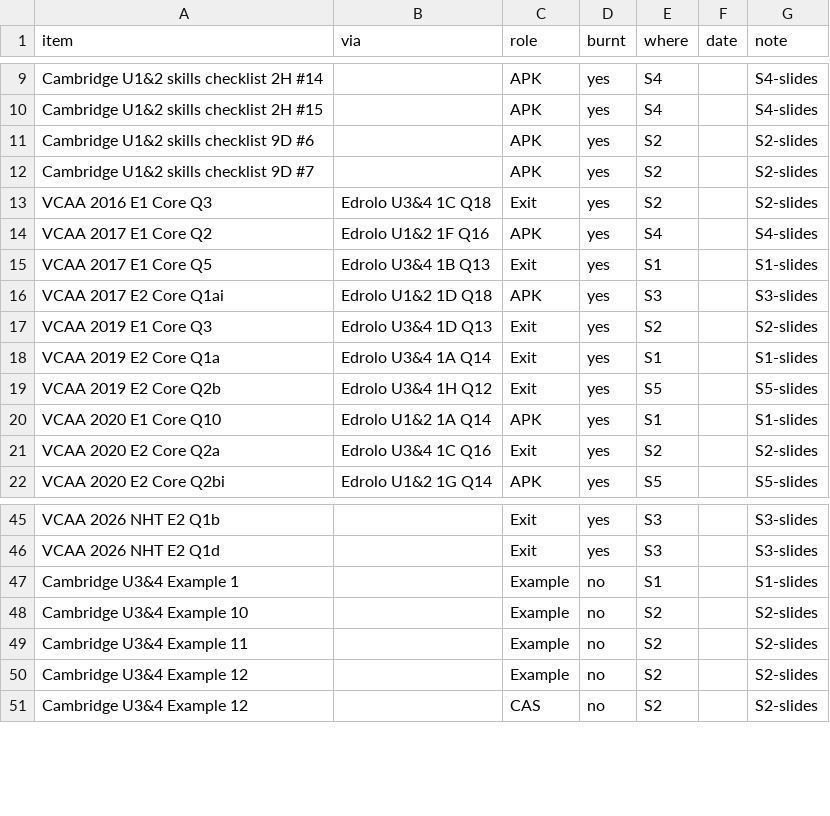
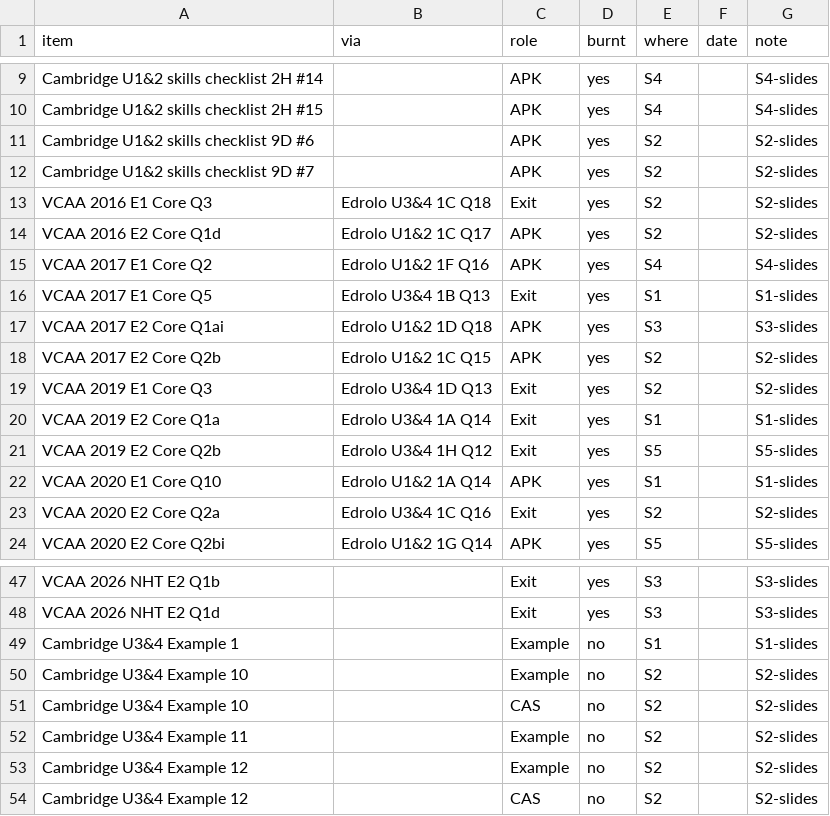
Before and after one commit to roccatalano/12MAG, a CSV file: tools/ledger.csv, drawn as a sheet; only a part is shown, gaps mark what is left out.

```diff
--- a/tools/ledger.csv
+++ b/tools/ledger.csv
@@ -13,2 +13,3 @@ Cambridge U1&2 skills checklist 9D #7,,APK,yes,S2,,S2-slides
 VCAA 2016 E1 Core Q3,Edrolo U3&4 1C Q18,Exit,yes,S2,,S2-slides
+VCAA 2016 E2 Core Q1d,Edrolo U1&2 1C Q17,APK,yes,S2,,S2-slides
 VCAA 2017 E1 Core Q2,Edrolo U1&2 1F Q16,APK,yes,S4,,S4-slides
@@ -16,2 +17,3 @@ VCAA 2017 E1 Core Q5,Edrolo U3&4 1B Q13,Exit,yes,S1,,S1-slides
 VCAA 2017 E2 Core Q1ai,Edrolo U1&2 1D Q18,APK,yes,S3,,S3-slides
+VCAA 2017 E2 Core Q2b,Edrolo U1&2 1C Q15,APK,yes,S2,,S2-slides
 VCAA 2019 E1 Core Q3,Edrolo U3&4 1D Q13,Exit,yes,S2,,S2-slides
@@ -48,2 +50,3 @@ Cambridge U3&4 Example 1,,Example,no,S1,,S1-slides
 Cambridge U3&4 Example 10,,Example,no,S2,,S2-slides
+Cambridge U3&4 Example 10,,CAS,no,S2,,S2-slides
 Cambridge U3&4 Example 11,,Example,no,S2,,S2-slides
```
Also changed, not shown: 9 other files.
